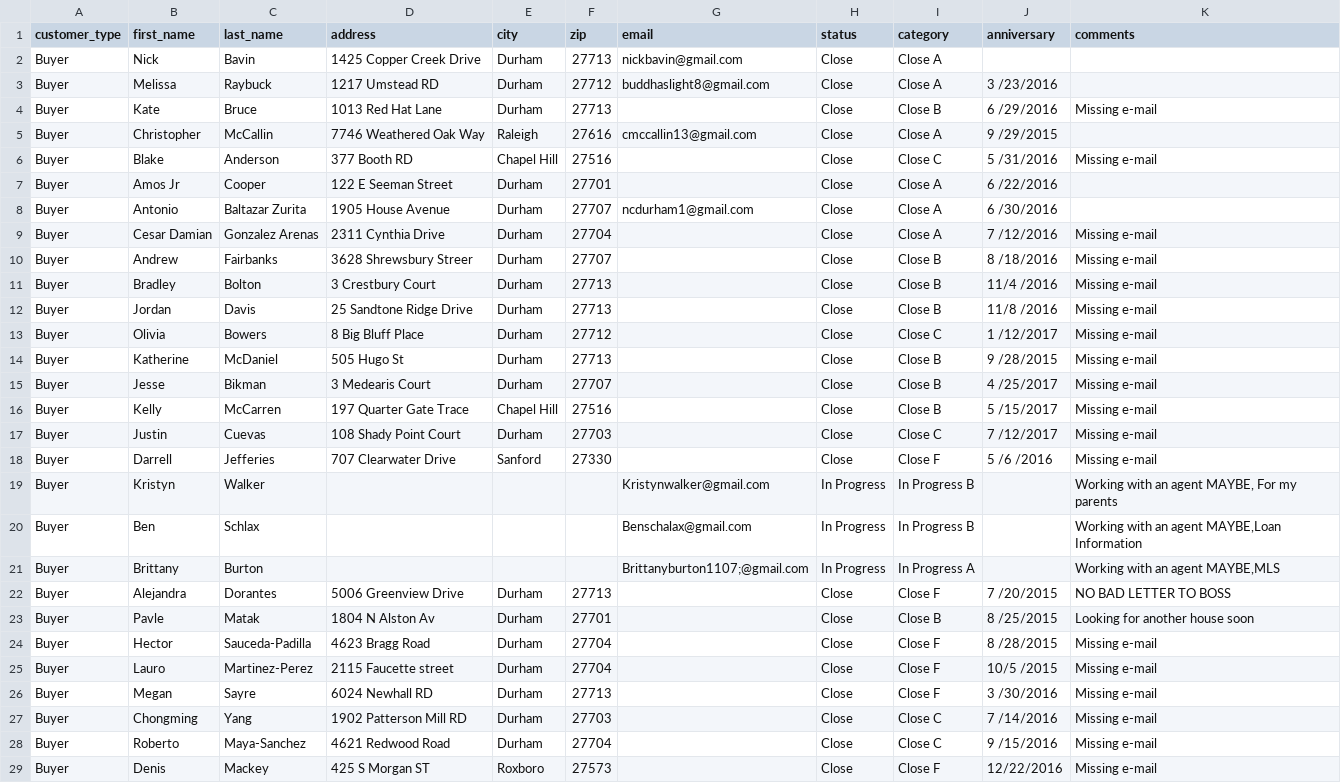
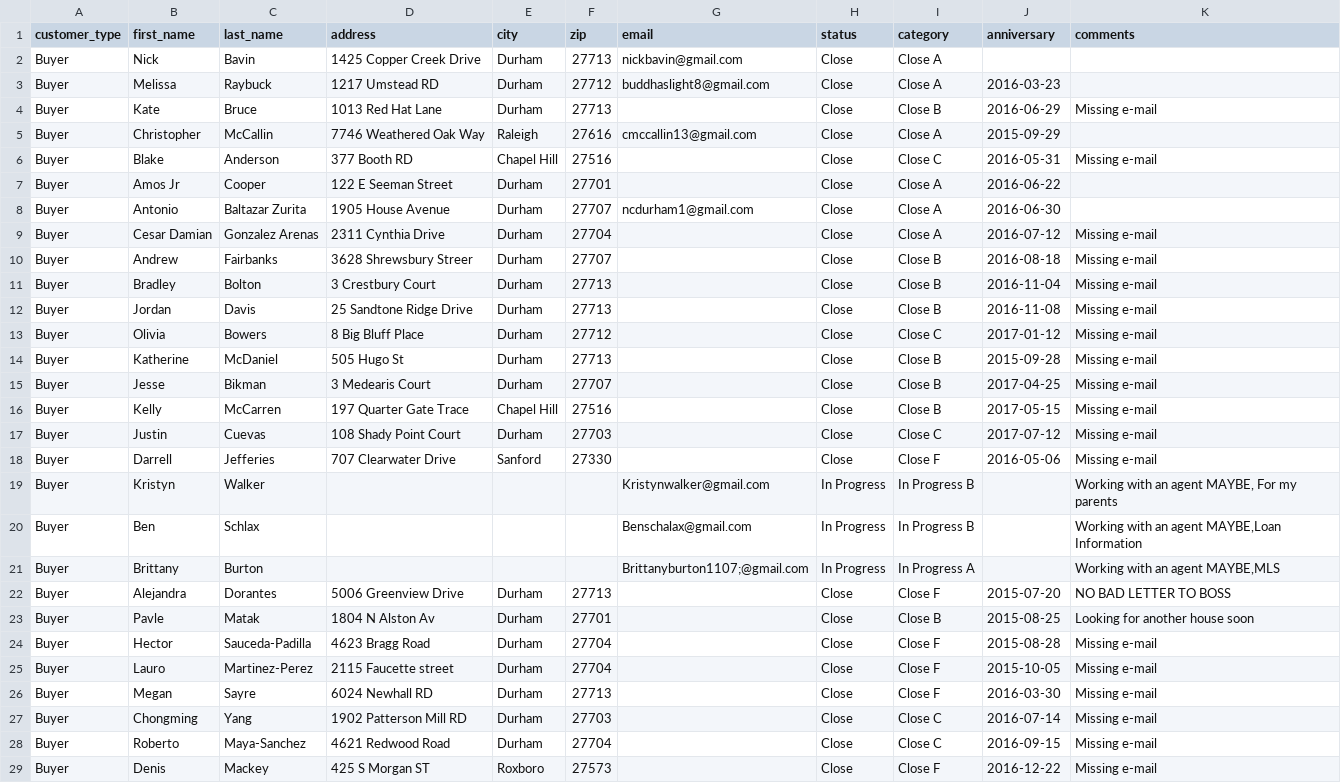
Before and after one commit to laura-chavez-serrano/customermanagement, a CSV file: Address_Book.csv, drawn as a sheet; only a part is shown; the diff covers the shown part only.

Commit message:
anniversary date from excel file

```diff
--- a/Address_Book.csv
+++ b/Address_Book.csv
@@ -2,18 +2,18 @@
 Buyer,Nick,Bavin,1425 Copper Creek Drive,Durham,27713,nickbavin@gmail.com,Close,Close A,,
-Buyer,Melissa,Raybuck,1217 Umstead RD,Durham,27712,buddhaslight8@gmail.com,Close,Close A,3 /23/2016,
-Buyer,Kate,Bruce,1013 Red Hat Lane,Durham,27713,,Close,Close B,6 /29/2016,Missing e-mail
-Buyer,Christopher,McCallin,7746 Weathered Oak Way,Raleigh,27616,cmccallin13@gmail.com,Close,Close A,9 /29/2015,
-Buyer,Blake,Anderson,377 Booth RD,Chapel Hill,27516,,Close,Close C,5 /31/2016,Missing e-mail
-Buyer,Amos Jr,Cooper,122 E Seeman Street,Durham,27701,,Close,Close A,6 /22/2016,
-Buyer,Antonio,Baltazar Zurita,1905 House Avenue,Durham,27707,ncdurham1@gmail.com,Close,Close A,6 /30/2016,
-Buyer,Cesar Damian,Gonzalez Arenas,2311 Cynthia Drive,Durham,27704,,Close,Close A,7 /12/2016,Missing e-mail
-Buyer,Andrew,Fairbanks,3628 Shrewsbury Streer,Durham,27707,,Close,Close B,8 /18/2016,Missing e-mail
-Buyer,Bradley,Bolton,3 Crestbury Court,Durham,27713,,Close,Close B,11/4 /2016,Missing e-mail
-Buyer,Jordan,Davis,25 Sandtone Ridge Drive,Durham,27713,,Close,Close B,11/8 /2016,Missing e-mail
-Buyer,Olivia,Bowers,8 Big Bluff Place,Durham,27712,,Close,Close C,1 /12/2017,Missing e-mail
-Buyer,Katherine,McDaniel,505 Hugo St,Durham,27713,,Close,Close B,9 /28/2015,Missing e-mail
-Buyer,Jesse,Bikman,3 Medearis Court,Durham,27707,,Close,Close B,4 /25/2017,Missing e-mail
-Buyer,Kelly,McCarren,197 Quarter Gate Trace,Chapel Hill,27516,,Close,Close B,5 /15/2017,Missing e-mail
-Buyer,Justin,Cuevas,108 Shady Point Court,Durham,27703,,Close,Close C,7 /12/2017,Missing e-mail
-Buyer,Darrell,Jefferies,707 Clearwater Drive,Sanford,27330,,Close,Close F,5 /6 /2016,Missing e-mail
+Buyer,Melissa,Raybuck,1217 Umstead RD,Durham,27712,buddhaslight8@gmail.com,Close,Close A,2016-03-23,
+Buyer,Kate,Bruce,1013 Red Hat Lane,Durham,27713,,Close,Close B,2016-06-29,Missing e-mail
+Buyer,Christopher,McCallin,7746 Weathered Oak Way,Raleigh,27616,cmccallin13@gmail.com,Close,Close A,2015-09-29,
+Buyer,Blake,Anderson,377 Booth RD,Chapel Hill,27516,,Close,Close C,2016-05-31,Missing e-mail
+Buyer,Amos Jr,Cooper,122 E Seeman Street,Durham,27701,,Close,Close A,2016-06-22,
+Buyer,Antonio,Baltazar Zurita,1905 House Avenue,Durham,27707,ncdurham1@gmail.com,Close,Close A,2016-06-30,
+Buyer,Cesar Damian,Gonzalez Arenas,2311 Cynthia Drive,Durham,27704,,Close,Close A,2016-07-12,Missing e-mail
+Buyer,Andrew,Fairbanks,3628 Shrewsbury Streer,Durham,27707,,Close,Close B,2016-08-18,Missing e-mail
+Buyer,Bradley,Bolton,3 Crestbury Court,Durham,27713,,Close,Close B,2016-11-04,Missing e-mail
+Buyer,Jordan,Davis,25 Sandtone Ridge Drive,Durham,27713,,Close,Close B,2016-11-08,Missing e-mail
+Buyer,Olivia,Bowers,8 Big Bluff Place,Durham,27712,,Close,Close C,2017-01-12,Missing e-mail
+Buyer,Katherine,McDaniel,505 Hugo St,Durham,27713,,Close,Close B,2015-09-28,Missing e-mail
+Buyer,Jesse,Bikman,3 Medearis Court,Durham,27707,,Close,Close B,2017-04-25,Missing e-mail
+Buyer,Kelly,McCarren,197 Quarter Gate Trace,Chapel Hill,27516,,Close,Close B,2017-05-15,Missing e-mail
+Buyer,Justin,Cuevas,108 Shady Point Court,Durham,27703,,Close,Close C,2017-07-12,Missing e-mail
+Buyer,Darrell,Jefferies,707 Clearwater Drive,Sanford,27330,,Close,Close F,2016-05-06,Missing e-mail
 Buyer,Kristyn,Walker,,,,Kristynwalker@gmail.com,In Progress,In Progress B,,"Working with an agent MAYBE, For my parents"
@@ -21,9 +21,9 @@ Buyer,Ben,Schlax,,,,Benschalax@gmail.com,In Progress,In Progress B,,"Working wit
 Buyer,Brittany,Burton,,,,Brittanyburton1107;@gmail.com,In Progress,In Progress A,,"Working with an agent MAYBE,MLS"
-Buyer,Alejandra,Dorantes,5006 Greenview Drive,Durham,27713,,Close,Close F,7 /20/2015,NO BAD LETTER TO BOSS
-Buyer,Pavle,Matak,1804 N Alston Av,Durham,27701,,Close,Close B,8 /25/2015,Looking for another house soon
-Buyer,Hector,Sauceda-Padilla,4623 Bragg Road,Durham,27704,,Close,Close F,8 /28/2015,Missing e-mail
-Buyer,Lauro,Martinez-Perez,2115 Faucette street,Durham,27704,,Close,Close F,10/5 /2015,Missing e-mail
-Buyer,Megan,Sayre,6024 Newhall RD,Durham,27713,,Close,Close F,3 /30/2016,Missing e-mail
-Buyer,Chongming,Yang,1902 Patterson Mill RD,Durham,27703,,Close,Close C,7 /14/2016,Missing e-mail
-Buyer,Roberto,Maya-Sanchez,4621 Redwood Road,Durham,27704,,Close,Close C,9 /15/2016,Missing e-mail
-Buyer,Denis,Mackey,425 S Morgan ST,Roxboro,27573,,Close,Close F,12/22/2016,Missing e-mail
+Buyer,Alejandra,Dorantes,5006 Greenview Drive,Durham,27713,,Close,Close F,2015-07-20,NO BAD LETTER TO BOSS
+Buyer,Pavle,Matak,1804 N Alston Av,Durham,27701,,Close,Close B,2015-08-25,Looking for another house soon
+Buyer,Hector,Sauceda-Padilla,4623 Bragg Road,Durham,27704,,Close,Close F,2015-08-28,Missing e-mail
+Buyer,Lauro,Martinez-Perez,2115 Faucette street,Durham,27704,,Close,Close F,2015-10-05,Missing e-mail
+Buyer,Megan,Sayre,6024 Newhall RD,Durham,27713,,Close,Close F,2016-03-30,Missing e-mail
+Buyer,Chongming,Yang,1902 Patterson Mill RD,Durham,27703,,Close,Close C,2016-07-14,Missing e-mail
+Buyer,Roberto,Maya-Sanchez,4621 Redwood Road,Durham,27704,,Close,Close C,2016-09-15,Missing e-mail
+Buyer,Denis,Mackey,425 S Morgan ST,Roxboro,27573,,Close,Close F,2016-12-22,Missing e-mail
```
Also changed, not shown: 5 edited cells elsewhere in this file, 3 other files.
